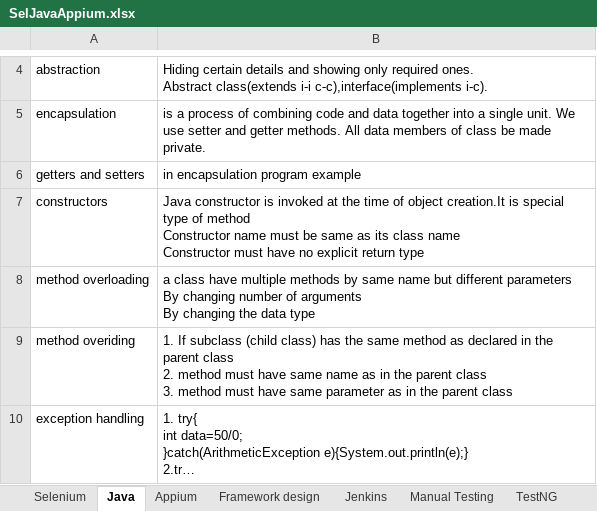
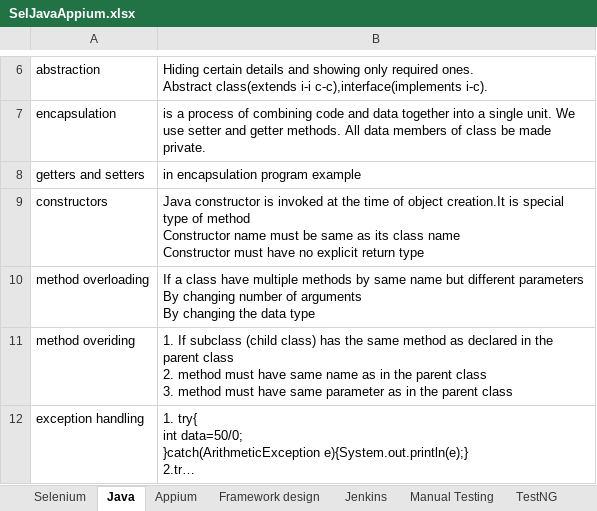
Before and after one commit to nikhilg37/AppiumLearning, an Excel workbook: SelJavaAppium.xlsx, sheet Java, drawn as a sheet; only a part is shown, gaps mark what is left out; long unchanged cells end in …; values as stored, in another font and other column widths than the file's, no borders; addresses are those after the commit; the diff covers the shown part only; the diff names each change by its address in the sheet, - before the commit and + after, or states it on an @@ line.

Commit message:
Java changes

```diff
--- a/SelJavaAppium.xlsx (sheet Java)
+++ b/SelJavaAppium.xlsx (sheet Java)
-B10: a class…
+B10: If a class…
```
Also changed, not shown: 2 added rows and 3 edited cells elsewhere in this sheet, sheet Java progs.
